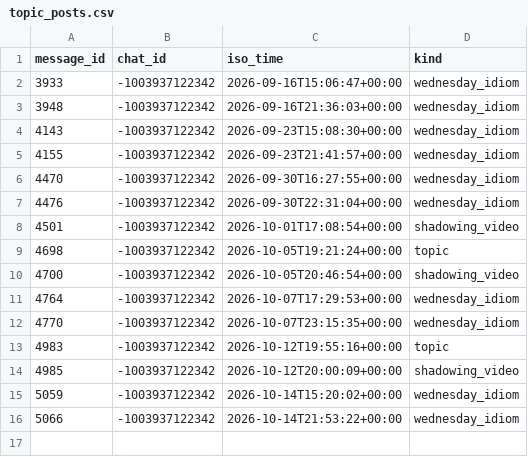
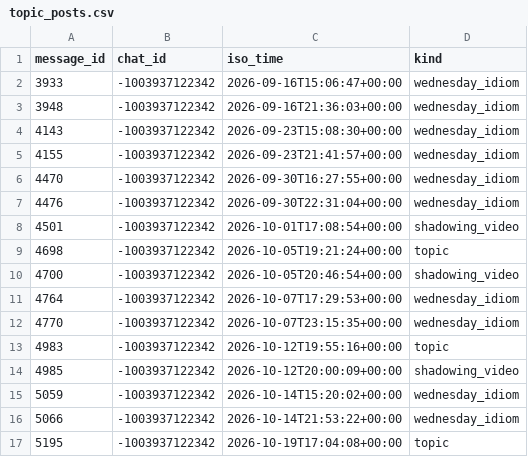
Before and after one commit to Mehinewe/weekly-topic-t, a CSV file: topic_posts.csv, drawn as a sheet; the diff names each change by its address in the sheet, - before the commit and + after, or states it on an @@ line.

```diff
--- a/topic_posts.csv
+++ b/topic_posts.csv
+row 17: 5195 | -1003937122342 | 2026-10-19T17:04:08+00:00 | topic
```
Also changed, not shown: sent_log.csv, 1 other file.
